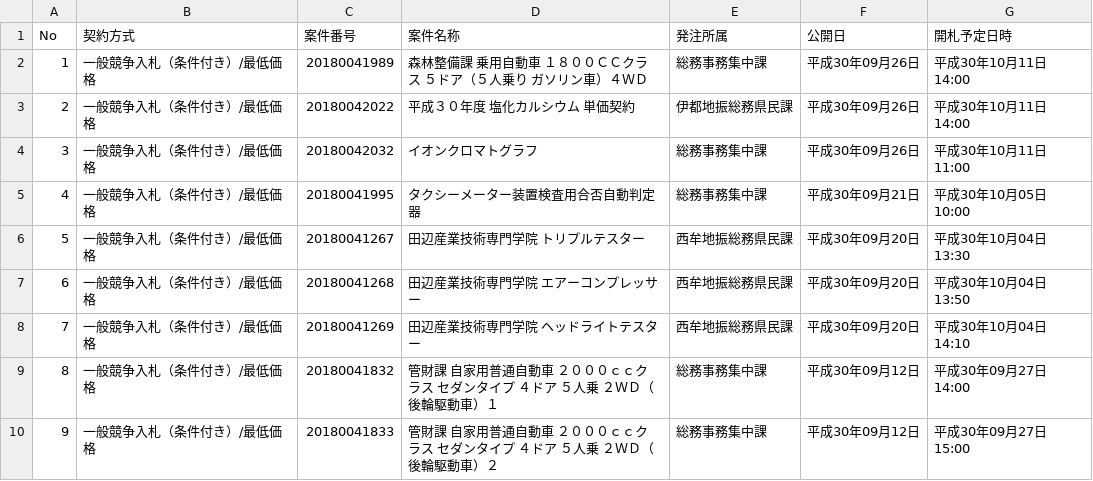
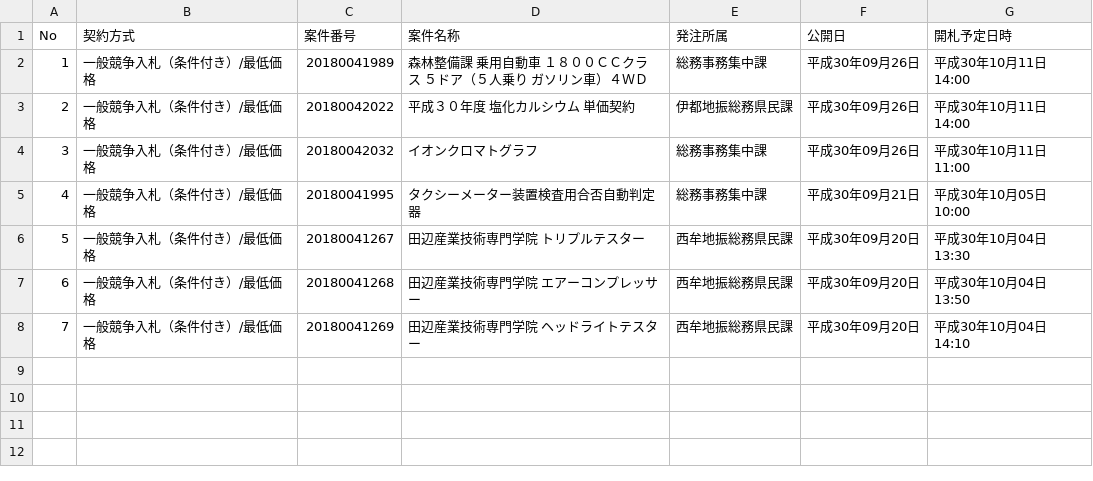
Before and after one commit to wakayama-pref-org/Goods-e-procurement-system_Bid_Advertisement, a CSV file: csv/goods-e-procurement-system_bid_advertisement.csv, drawn as a sheet; the diff names each change by its address in the sheet, - before the commit and + after, or states it on an @@ line.

```diff
--- a/csv/goods-e-procurement-system_bid_advertisement.csv
+++ b/csv/goods-e-procurement-system_bid_advertisement.csv
-row 9: 8 | 一般競争入札（条件付き）/最低価格 | 20180041832 | 管財課 自家用普通自動車 ２０００ｃｃクラス セダンタイプ ４ドア ５人乗 ２ＷＤ（後輪駆動車）１ | 総務事務集中課 | 平成30年09月12日 | 平成30年09月27日 14:00
-row 10: 9 | 一般競争入札（条件付き）/最低価格 | 20180041833 | 管財課 自家用普通自動車 ２０００ｃｃクラス セダンタイプ ４ドア ５人乗 ２ＷＤ（後輪駆動車）２ | 総務事務集中課 | 平成30年09月12日 | 平成30年09月27日 15:00
```
Also changed, not shown: 1 other file.
